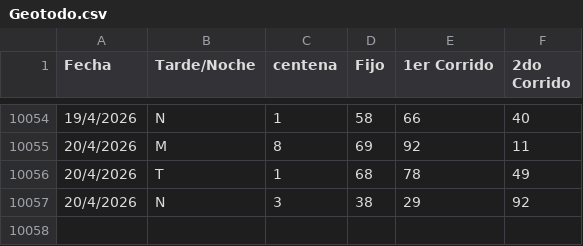
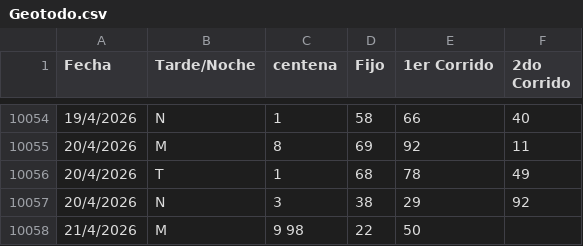
Before and after one commit to fantasmaopera735/Buscaflo, a CSV file: Geotodo.csv, drawn as a sheet; only a part is shown, gaps mark what is left out.

Commit message:
Update Geotodo.csv

```diff
--- a/Geotodo.csv
+++ b/Geotodo.csv
@@ -10057 +10057,2 @@ Fecha;Tarde/Noche;centena ;Fijo;1er Corrido;2do Corrido
 20/4/2026;N;3;38;29;92
+21/4/2026;M;9 98;22;50
```
